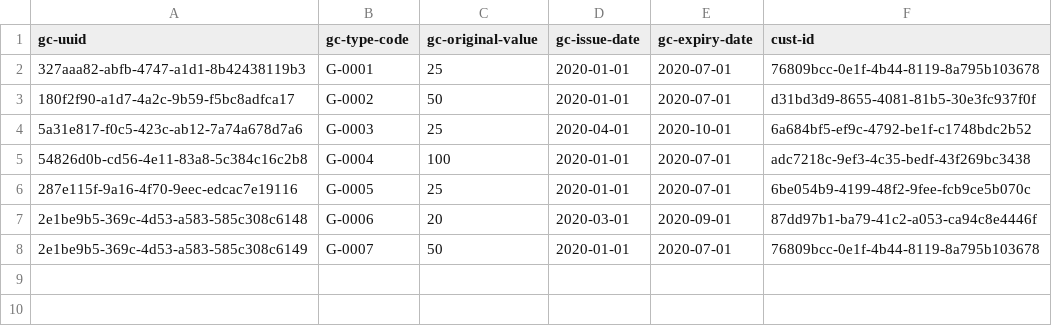
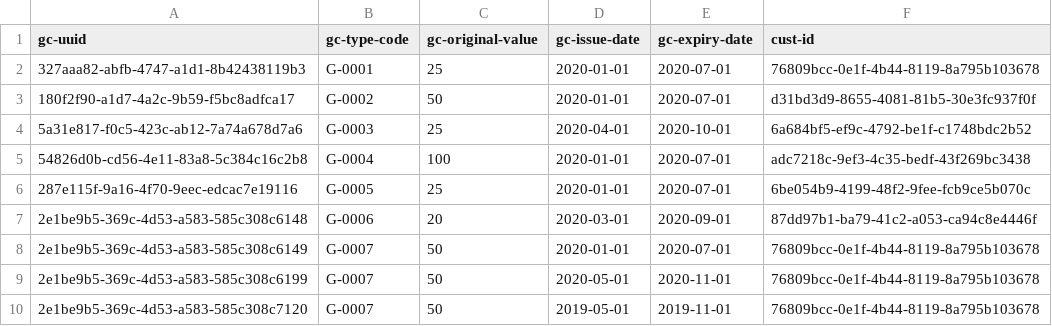
Before and after one commit to arunkpatra/athena, a CSV file: subprojects/athena-data/data/card-data.csv, drawn as a sheet.

```diff
--- a/subprojects/athena-data/data/card-data.csv
+++ b/subprojects/athena-data/data/card-data.csv
@@ -8 +8,3 @@ gc-uuid,gc-type-code,gc-original-value,gc-issue-date,gc-expiry-date,cust-id
 2e1be9b5-369c-4d53-a583-585c308c6149,G-0007,50,2020-01-01,2020-07-01,76809bcc-0e1f-4b44-8119-8a795b103678
+2e1be9b5-369c-4d53-a583-585c308c6199,G-0007,50,2020-05-01,2020-11-01,76809bcc-0e1f-4b44-8119-8a795b103678
+2e1be9b5-369c-4d53-a583-585c308c7120,G-0007,50,2019-05-01,2019-11-01,76809bcc-0e1f-4b44-8119-8a795b103678
```
Also changed, not shown: subprojects/athena-data/data/transaction-data.csv, 6 other files.
